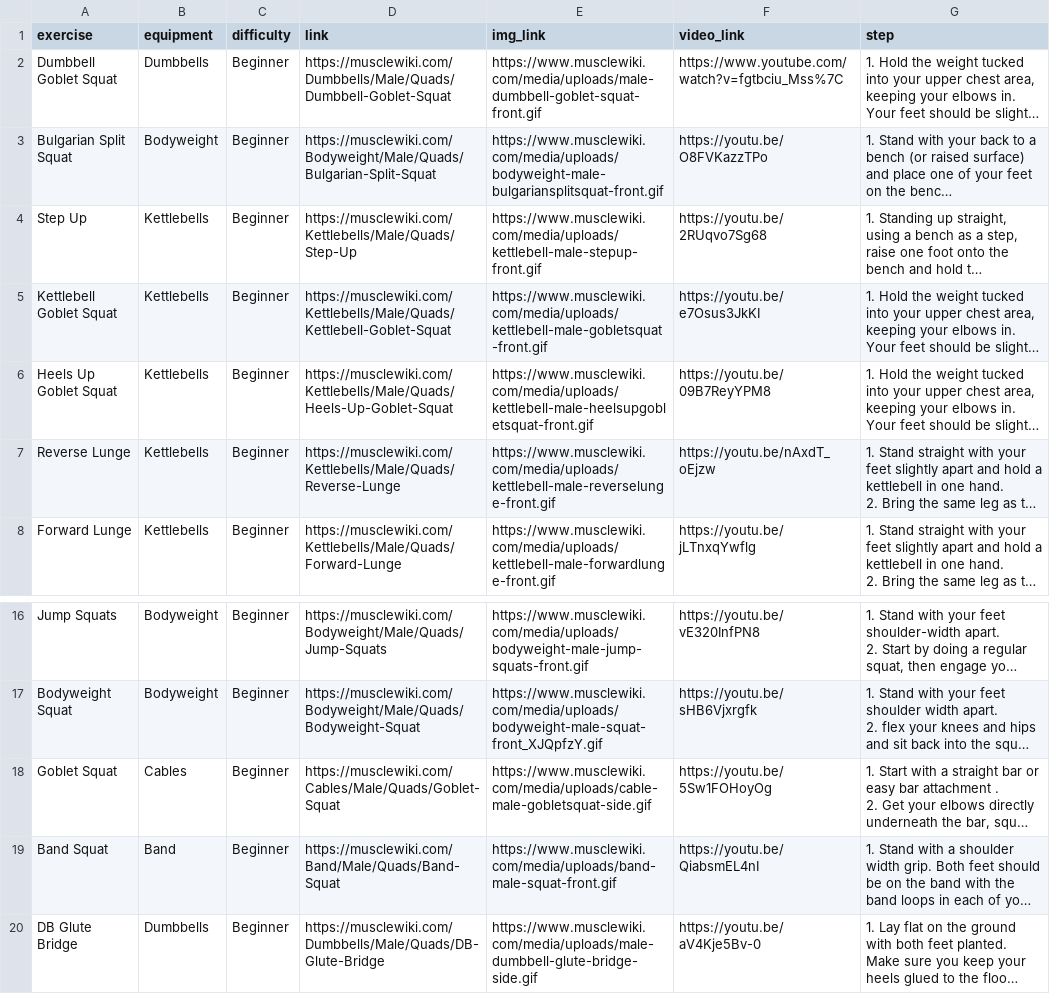
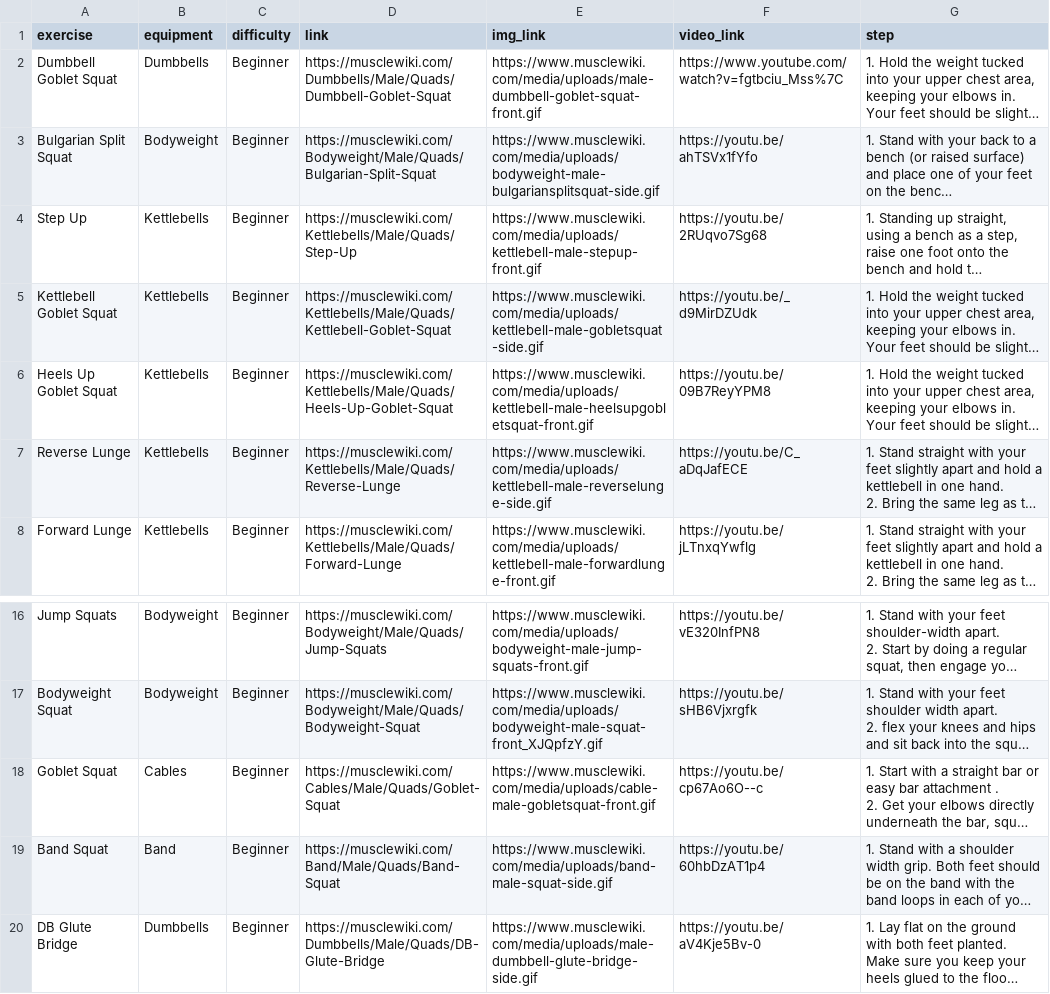
Before and after one commit to svbean77/Univ_Capstone2, a CSV file: Crawling/data/eng_Beginner_Quads.csv, drawn as a sheet; only a part is shown, gaps mark what is left out; long unchanged cells end in …; the diff names each change by its address in the sheet, - before the commit and + after, or states it on an @@ line.

```diff
--- a/Crawling/data/eng_Beginner_Quads.csv
+++ b/Crawling/data/eng_Beginner_Quads.csv
-E3 (img_link): https://www.musclewiki.com/media/uploads/bodyweight-male-bulgariansplitsquat-front.gif
+E3 (img_link): https://www.musclewiki.com/media/uploads/bodyweight-male-bulgariansplitsquat-side.gif
-F3 (video_link): https://youtu.be/O8FVKazzTPo
+F3 (video_link): https://youtu.be/ahTSVx1fYfo
-E5 (img_link): https://www.musclewiki.com/media/uploads/kettlebell-male-gobletsquat-front.gif
+E5 (img_link): https://www.musclewiki.com/media/uploads/kettlebell-male-gobletsquat-side.gif
-F5 (video_link): https://youtu.be/e7Osus3JkKI
+F5 (video_link): https://youtu.be/_d9MirDZUdk
-E7 (img_link): https://www.musclewiki.com/media/uploads/kettlebell-male-reverselunge-front.gif
+E7 (img_link): https://www.musclewiki.com/media/uploads/kettlebell-male-reverselunge-side.gif
-F7 (video_link): https://youtu.be/nAxdT_oEjzw
+F7 (video_link): https://youtu.be/C_aDqJafECE
-E18 (img_link): https://www.musclewiki.com/media/uploads/cable-male-gobletsquat-side.gif
+E18 (img_link): https://www.musclewiki.com/media/uploads/cable-male-gobletsquat-front.gif
-F18 (video_link): https://youtu.be/5Sw1FOHoyOg
+F18 (video_link): https://youtu.be/cp67Ao6O--c
-E19 (img_link): https://www.musclewiki.com/media/uploads/band-male-squat-front.gif
+E19 (img_link): https://www.musclewiki.com/media/uploads/band-male-squat-side.gif
-F19 (video_link): https://youtu.be/QiabsmEL4nI
+F19 (video_link): https://youtu.be/60hbDzAT1p4
```
Also changed, not shown: Crawling/data/eng_Beginner_Biceps.csv, Crawling/data/eng_Beginner_Chest.csv, 51 other files.
